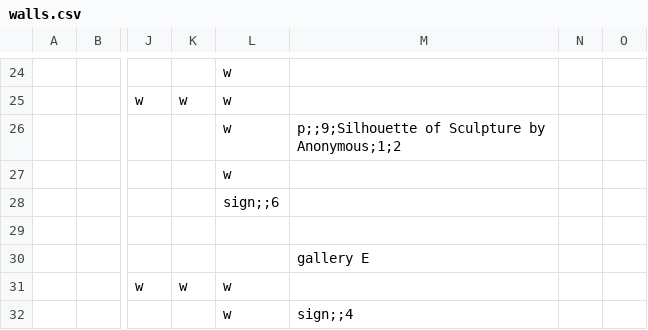
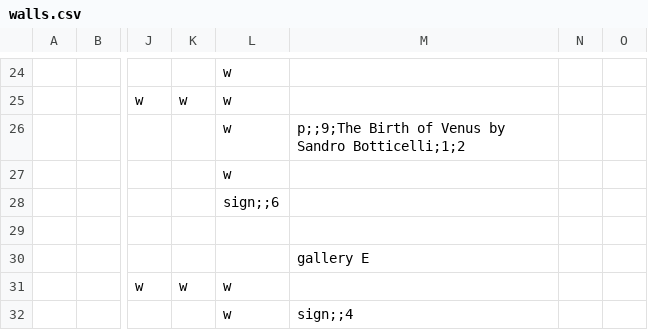
Before and after one commit to cometkaizo/PuzzleGame, a CSV file: src/main/resources/world/lobby/walls.csv, drawn as a sheet; only a part is shown, gaps mark what is left out; the diff names each change by its address in the sheet, - before the commit and + after, or states it on an @@ line.

Commit message:
make ra light turn on after anubis gets feather; fix venus painting

```diff
--- a/src/main/resources/world/lobby/walls.csv
+++ b/src/main/resources/world/lobby/walls.csv
-M26: p;;9;Silhouette of Sculpture by Anonymous;1;2
+M26: p;;9;The Birth of Venus by Sandro Botticelli;1;2
```
Also changed, not shown: src/main/resources/world/lobby/background.csv, 9 other files.
